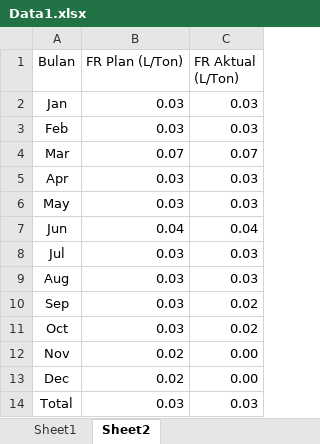
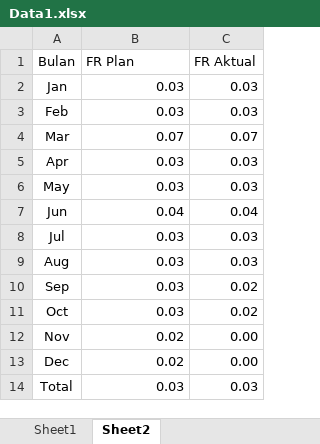
Before and after one commit to admininfra88/Dashboard-Road-Maintenance, an Excel workbook: Data1.xlsx, sheet Sheet2, drawn as a sheet; values as stored, in another font and other column widths than the file's, no borders; the diff names each change by its address in the sheet, - before the commit and + after, or states it on an @@ line.

Commit message:
Add files via upload

```diff
--- a/Data1.xlsx (sheet Sheet2)
+++ b/Data1.xlsx (sheet Sheet2)
-B1: FR Plan (L/Ton)
+B1: FR Plan
-C1: FR Aktual (L/Ton)
+C1: FR Aktual
```
